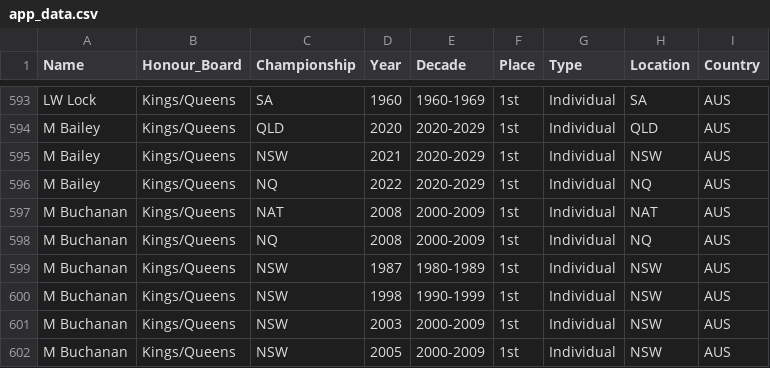
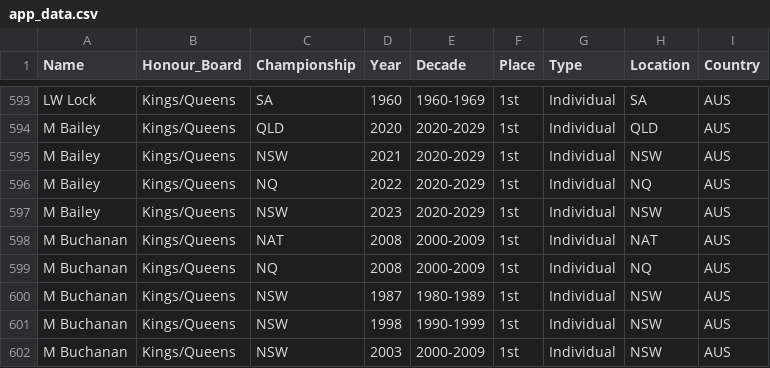
Before and after one commit to Trentham3269/shinyHonourBoard, a CSV file: data/app_data.csv, drawn as a sheet; only a part is shown, gaps mark what is left out; the shorter side is filled out with more unchanged rows; the diff names each change by its address in the sheet, - before the commit and + after, or states it on an @@ line.

Commit message:
Data update for NSW 2023

```diff
--- a/data/app_data.csv
+++ b/data/app_data.csv
+row 597: M Bailey | Kings/Queens | NSW | 2023 | 2020-2029 | 1st | Individual | NSW | AUS
```
Also changed, not shown: 1 other file.
